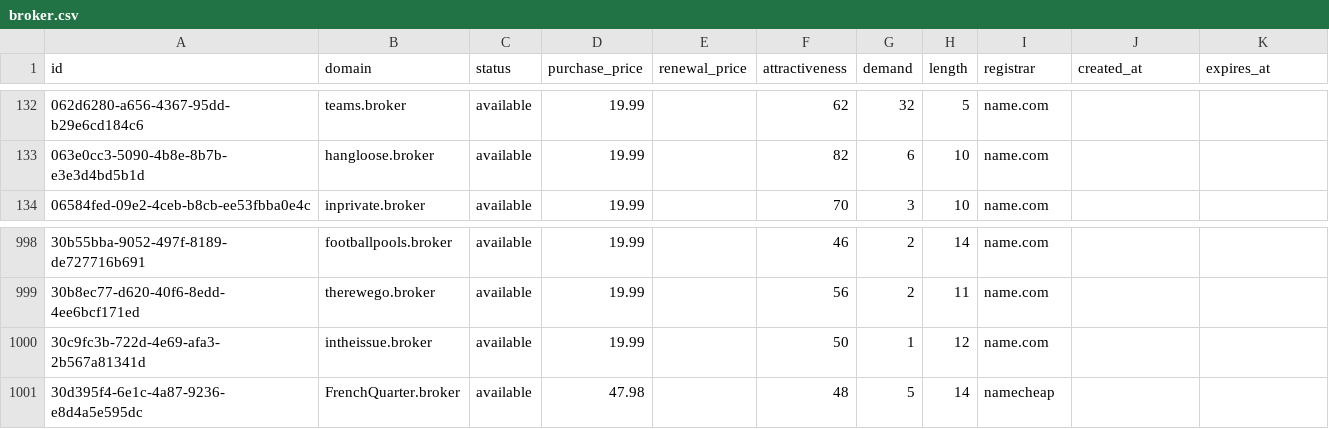
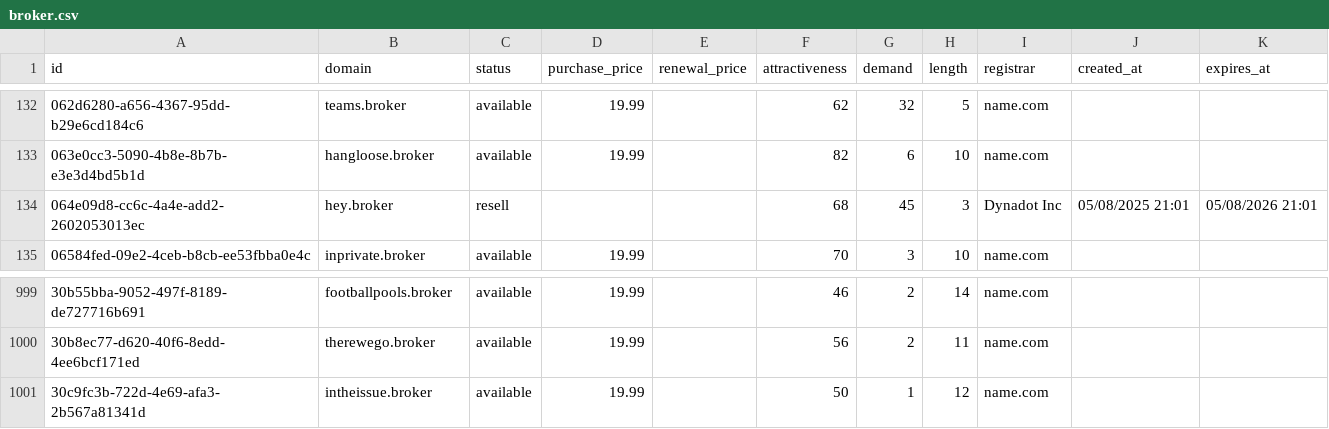
Before and after one commit to UniqueDomains/broker-oneword-domains, a CSV file: broker.csv, drawn as a sheet; only a part is shown, gaps mark what is left out; removed rows and columns are numbered as before the commit, all else as after; the diff names each change by its address in the sheet, - before the commit and + after, or states it on an @@ line.

Commit message:
Domains update

```diff
--- a/broker.csv
+++ b/broker.csv
+row 134: 064e09d8-cc6c-4a4e-add2-2602053013ec | hey.broker | resell |  |  | 68 | 45 | 3 | Dynadot Inc | 05/08/2025 21:01 | 05/08/2026 21:01
-row 1001: 30d395f4-6e1c-4a87-9236-e8d4a5e595dc | FrenchQuarter.broker | available | 47.98 |  | 48 | 5 | 14 | namecheap
```
Also changed, not shown: 2 other files.
